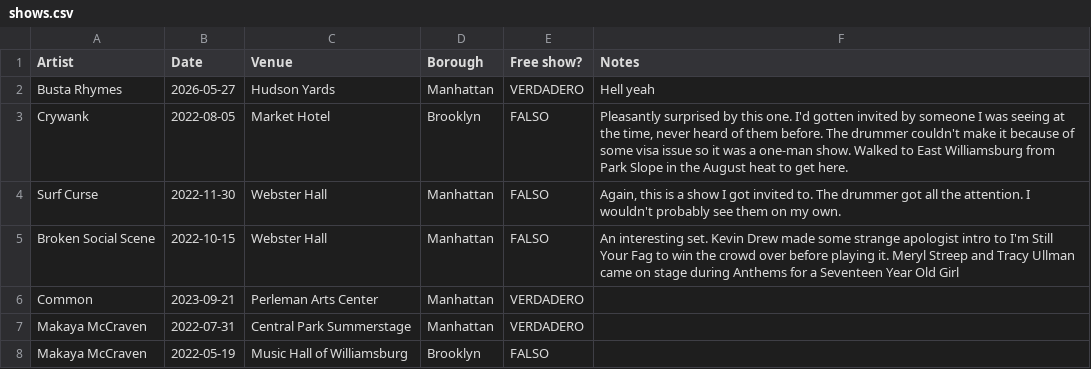
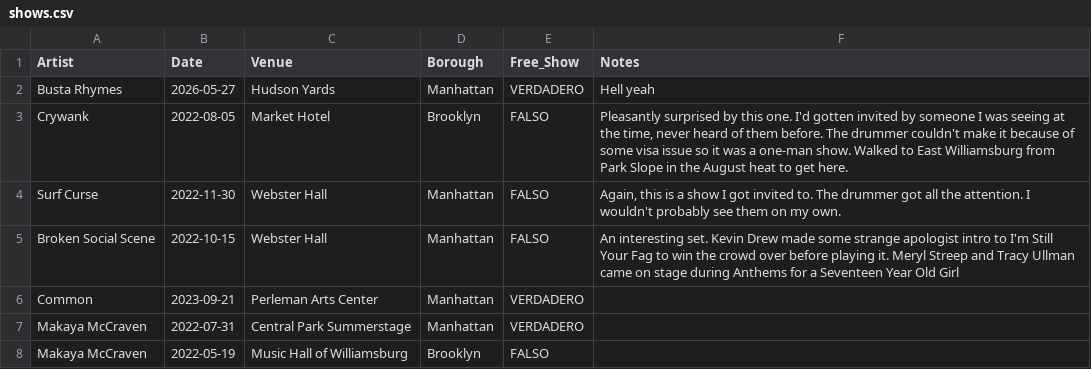
Before and after one commit to njsmithfm/in-the-crowd, a CSV file: data/raw/shows.csv, drawn as a sheet; only a part is shown.

Commit message:
feat: cleaned logic for truth value handling

```diff
--- a/data/raw/shows.csv
+++ b/data/raw/shows.csv
@@ -1,2 +1,2 @@
-Artist,Date,Venue,Borough,Free show?,Notes
+Artist,Date,Venue,Borough,Free_Show,Notes
 Busta Rhymes,2026-05-27,Hudson Yards,Manhattan,VERDADERO,"Hell yeah"
```
Also changed, not shown: 2 other files.
